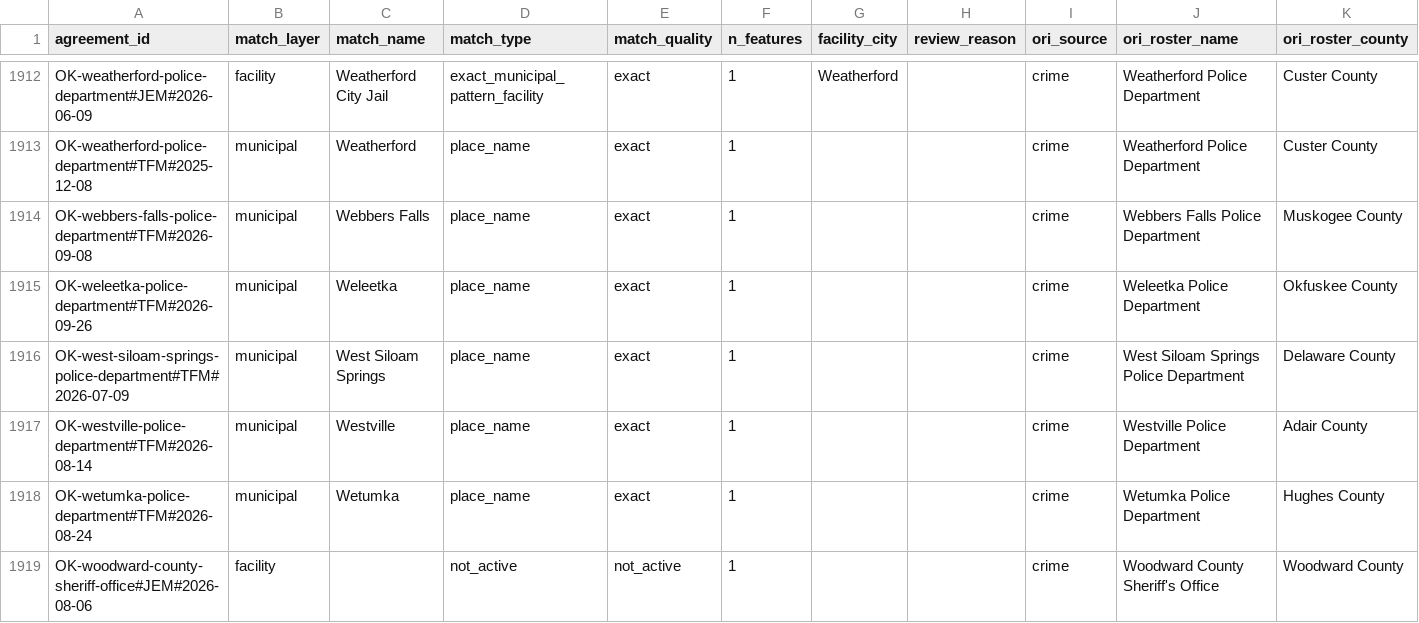
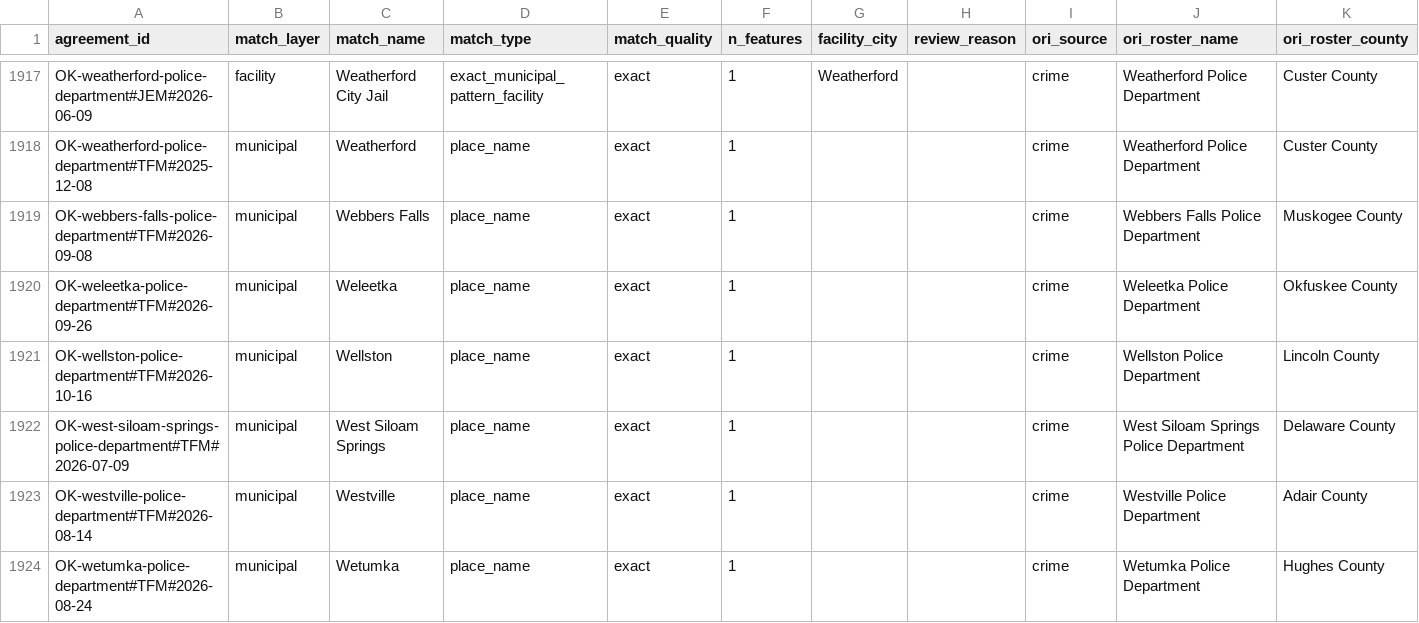
Before and after one commit to deportationdata/ice-287g, a CSV file: review/agreement-review.csv, drawn as a sheet; only a part is shown, gaps mark what is left out; the shorter side is filled out with more unchanged rows; rows hold the shown columns only; the diff covers the shown part only; the diff names each change by its address in the sheet, - before the commit and + after, or states it on an @@ line.

```diff
--- a/review/agreement-review.csv
+++ b/review/agreement-review.csv
+row 1921: OK-wellston-police-department#TFM#2026-10-16 | municipal | Wellston | place_name | exact | 1 |  |  | crime | Wellston Police Department | Lincoln County
```
Also changed, not shown: 8 added rows elsewhere in this file, review/qa-summary.csv, 9 other files.
